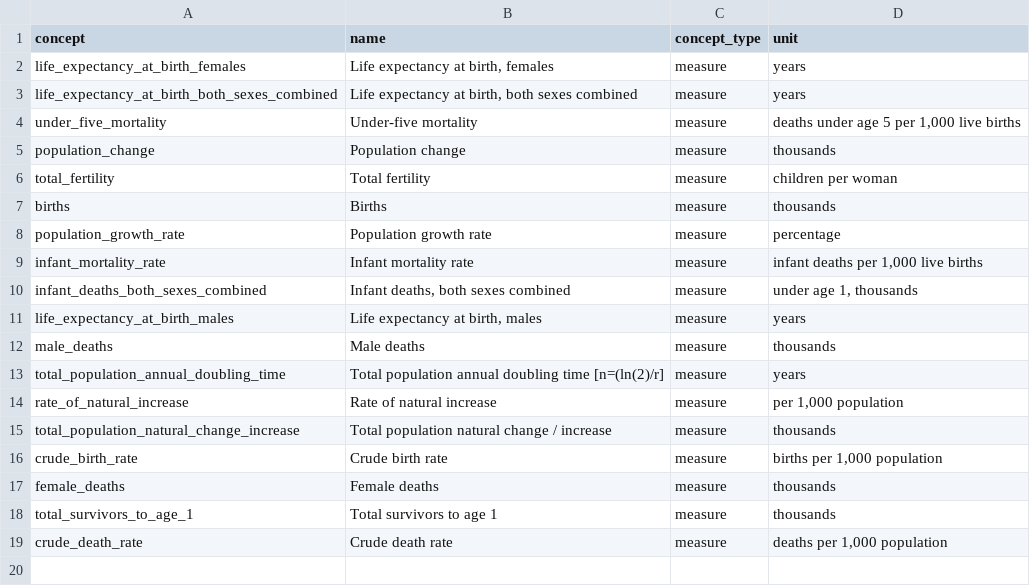
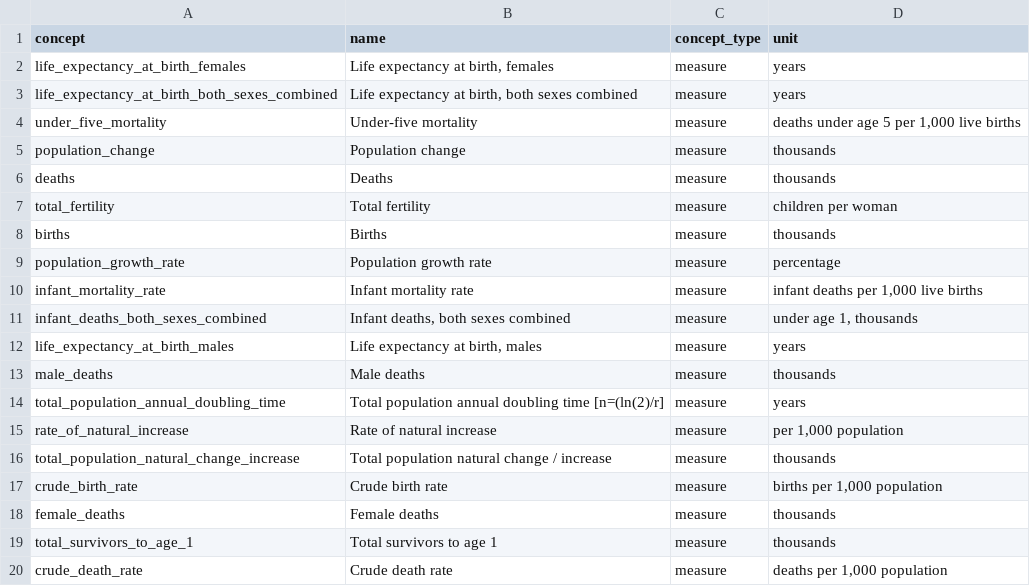
Before and after one commit to semio/-ddf--unpop-wpp_demog, a CSV file: output/ddf--concepts--continuous.csv, drawn as a sheet; the diff names each change by its address in the sheet, - before the commit and + after, or states it on an @@ line.

Commit message:
missing column

```diff
--- a/output/ddf--concepts--continuous.csv
+++ b/output/ddf--concepts--continuous.csv
+row 6: deaths | Deaths | measure | thousands
```
Also changed, not shown: 2 other files.
